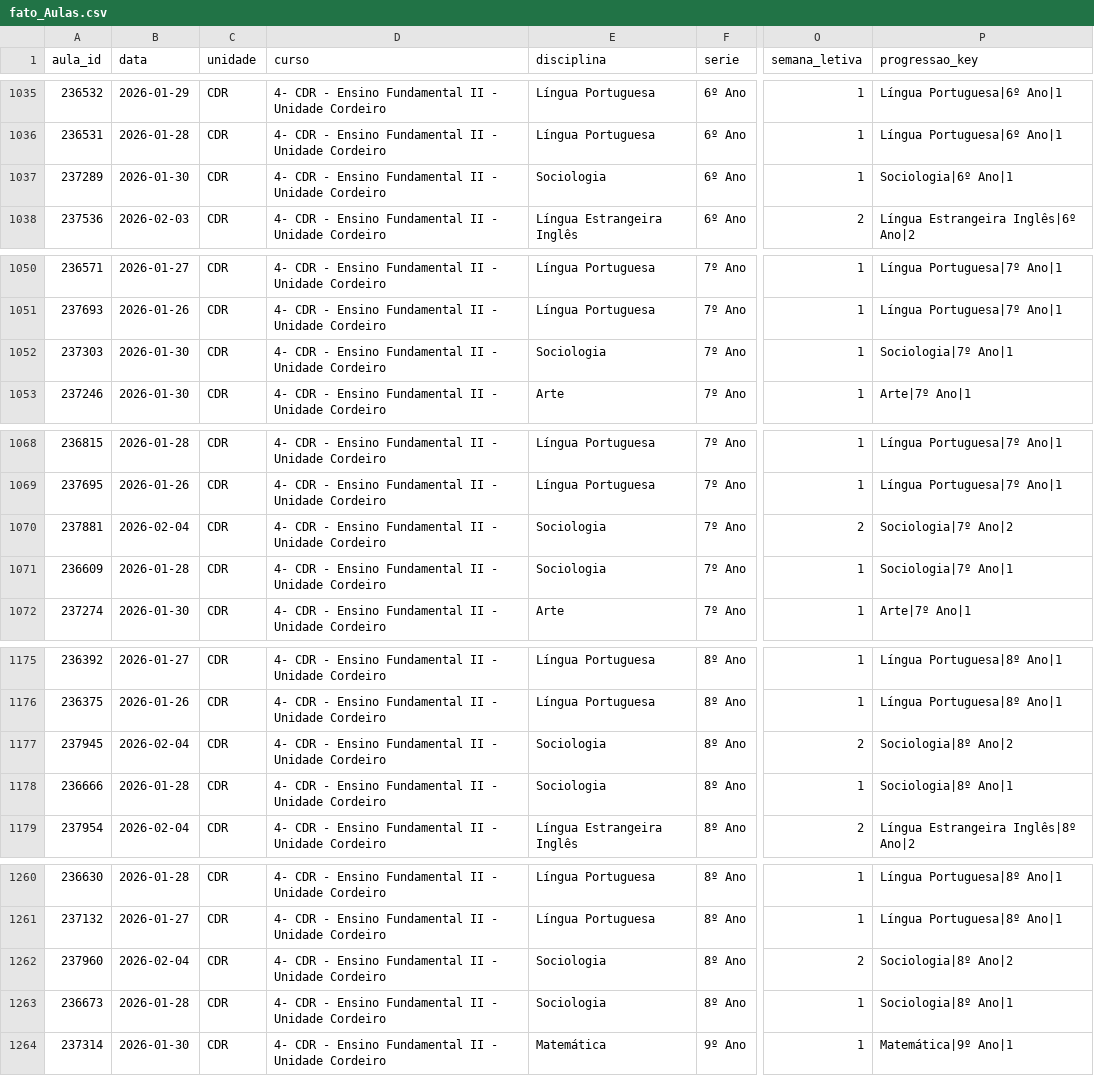
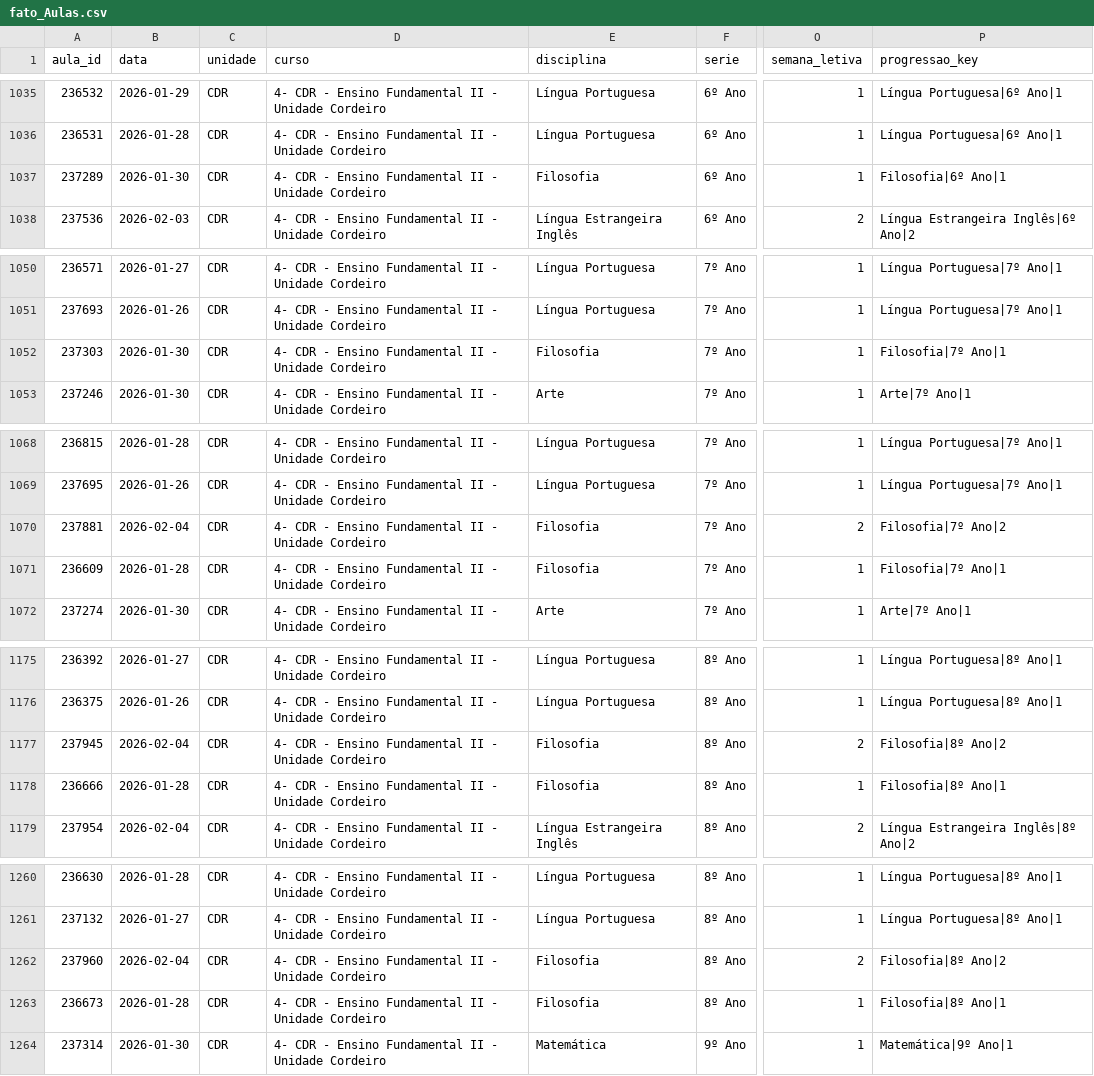
Before and after one commit to brunawanderley-ctrl/sistema-pedagogico-elo, a CSV file: power_bi/fato_Aulas.csv, drawn as a sheet; only a part is shown, gaps mark what is left out; the diff covers the shown part only; the diff names each change by its address in the sheet, - before the commit and + after, or states it on an @@ line.

```diff
--- a/power_bi/fato_Aulas.csv
+++ b/power_bi/fato_Aulas.csv
-E1037 (disciplina): Sociologia
+E1037 (disciplina): Filosofia
-P1037 (progressao_key): Sociologia|6º Ano|1
+P1037 (progressao_key): Filosofia|6º Ano|1
-E1052 (disciplina): Sociologia
+E1052 (disciplina): Filosofia
-P1052 (progressao_key): Sociologia|7º Ano|1
+P1052 (progressao_key): Filosofia|7º Ano|1
-E1070:E1071 (disciplina): Sociologia
+E1070:E1071 (disciplina): Filosofia
-P1070 (progressao_key): Sociologia|7º Ano|2
+P1070 (progressao_key): Filosofia|7º Ano|2
-P1071 (progressao_key): Sociologia|7º Ano|1
+P1071 (progressao_key): Filosofia|7º Ano|1
-E1177:E1178 (disciplina): Sociologia
+E1177:E1178 (disciplina): Filosofia
-P1177 (progressao_key): Sociologia|8º Ano|2
+P1177 (progressao_key): Filosofia|8º Ano|2
-P1178 (progressao_key): Sociologia|8º Ano|1
+P1178 (progressao_key): Filosofia|8º Ano|1
-E1262:E1263 (disciplina): Sociologia
+E1262:E1263 (disciplina): Filosofia
-P1262 (progressao_key): Sociologia|8º Ano|2
+P1262 (progressao_key): Filosofia|8º Ano|2
-P1263 (progressao_key): Sociologia|8º Ano|1
+P1263 (progressao_key): Filosofia|8º Ano|1
```
Also changed, not shown: 42 edited cells elsewhere in this file.
